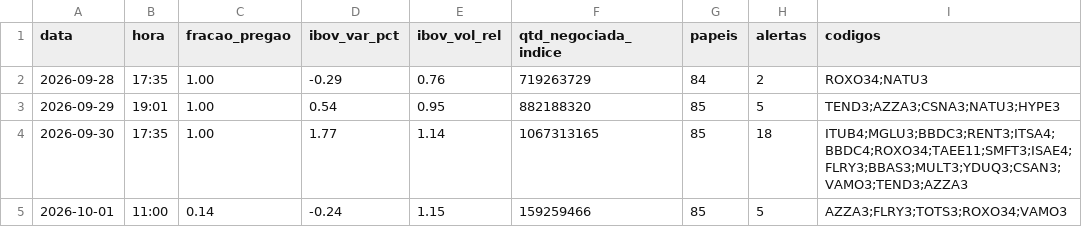
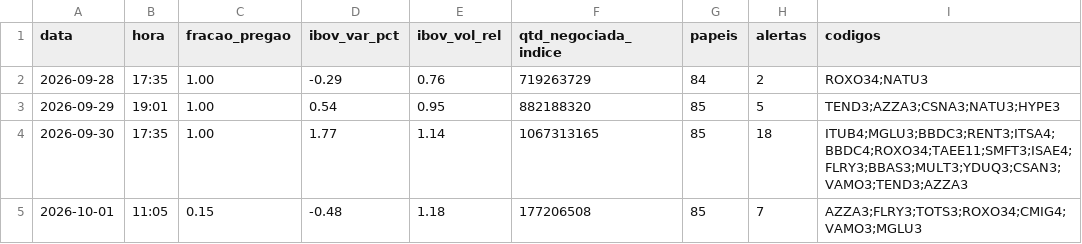
Before and after one commit to rlavourinha/monitor-cobertura, a CSV file: data/vigia_diario.csv, drawn as a sheet.

Commit message:
vigia: alertas em tempo real 2026-10-01 11:05

```diff
--- a/data/vigia_diario.csv
+++ b/data/vigia_diario.csv
@@ -4,2 +4,2 @@ data,hora,fracao_pregao,ibov_var_pct,ibov_vol_rel,qtd_negociada_indice,papeis,al
 2026-09-30,17:35,1.00,1.77,1.14,1067313165,85,18,ITUB4;MGLU3;BBDC3;RENT3;ITSA4;BBDC4;ROXO34;TAEE11;SMFT3;ISAE4;FLRY3;BBAS3;MULT3;YDUQ3;CSAN3;VAMO3;TEND3;AZZA3
-2026-10-01,11:00,0.14,-0.24,1.15,159259466,85,5,AZZA3;FLRY3;TOTS3;ROXO34;VAMO3
+2026-10-01,11:05,0.15,-0.48,1.18,177206508,85,7,AZZA3;FLRY3;TOTS3;ROXO34;CMIG4;VAMO3;MGLU3
```
Also changed, not shown: 3 other files.
